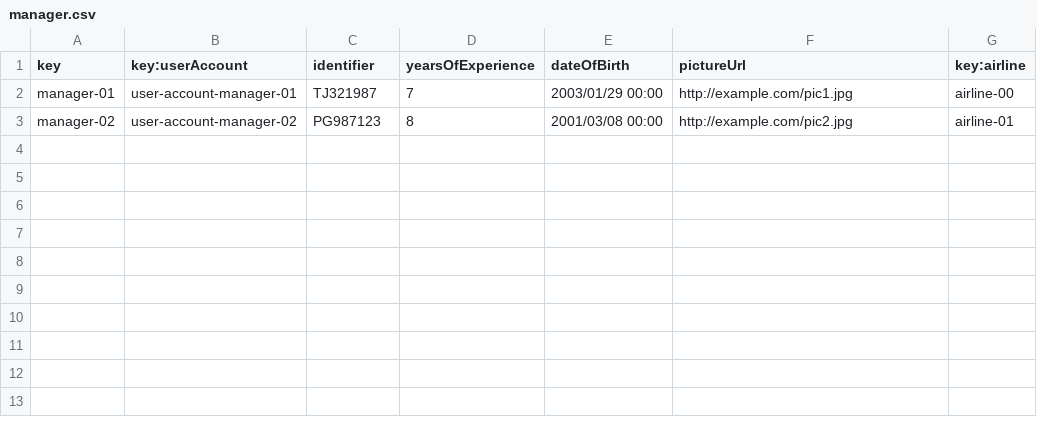
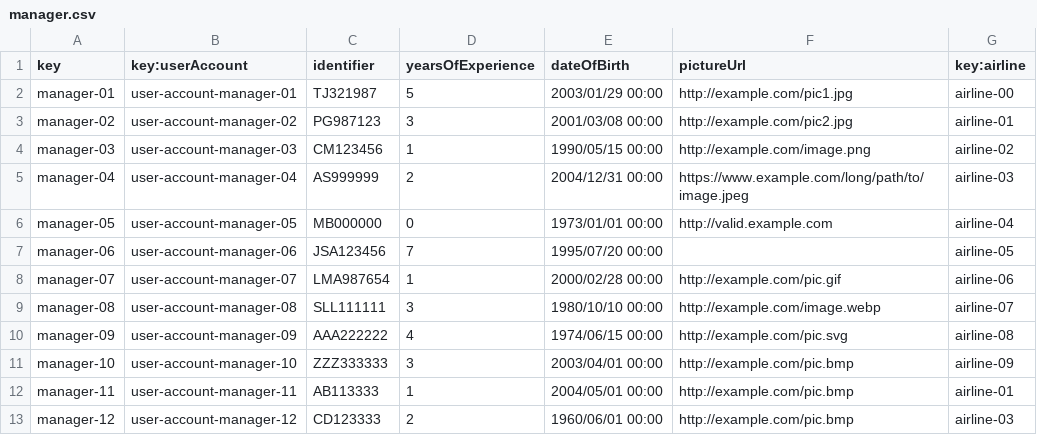
Before and after one commit to javpalgon/Acme-ANS-C2, a CSV file: src/main/resources/WEB-INF/data/sample/manager.csv, drawn as a sheet.

```diff
--- a/src/main/resources/WEB-INF/data/sample/manager.csv
+++ b/src/main/resources/WEB-INF/data/sample/manager.csv
@@ -1,3 +1,13 @@
 key,key:userAccount,identifier,yearsOfExperience,dateOfBirth,pictureUrl,key:airline
-manager-01,user-account-manager-01,TJ321987,7,2003/01/29 00:00,http://example.com/pic1.jpg,airline-00
-manager-02,user-account-manager-02,PG987123,8,2001/03/08 00:00,http://example.com/pic2.jpg,airline-01
+manager-01,user-account-manager-01,TJ321987,5,2003/01/29 00:00,http://example.com/pic1.jpg,airline-00
+manager-02,user-account-manager-02,PG987123,3,2001/03/08 00:00,http://example.com/pic2.jpg,airline-01
+manager-03,user-account-manager-03,CM123456,1,1990/05/15 00:00,http://example.com/image.png,airline-02
+manager-04,user-account-manager-04,AS999999,2,2004/12/31 00:00,https://www.example.com/long/path/to/image.jpeg,airline-03
+manager-05,user-account-manager-05,MB000000,0,1973/01/01 00:00,http://valid.example.com,airline-04
+manager-06,user-account-manager-06,JSA123456,7,1995/07/20 00:00,,airline-05
+manager-07,user-account-manager-07,LMA987654,1,2000/02/28 00:00,http://example.com/pic.gif,airline-06
+manager-08,user-account-manager-08,SLL111111,3,1980/10/10 00:00,http://example.com/image.webp,airline-07
+manager-09,user-account-manager-09,AAA222222,4,1974/06/15 00:00,http://example.com/pic.svg,airline-08
+manager-10,user-account-manager-10,ZZZ333333,3,2003/04/01 00:00,http://example.com/pic.bmp,airline-09
+manager-11,user-account-manager-11,AB113333,1,2004/05/01 00:00,http://example.com/pic.bmp,airline-01
+manager-12,user-account-manager-12,CD123333,2,1960/06/01 00:00,http://example.com/pic.bmp,airline-03
```
Also changed, not shown: src/main/resources/WEB-INF/data/sample/airline.csv, src/main/resources/WEB-INF/data/sample/passenger.csv, 9 other files.
